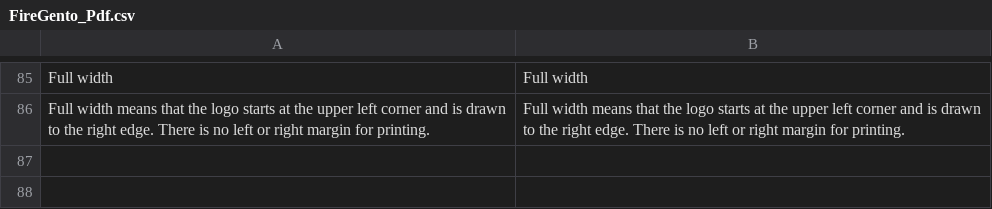
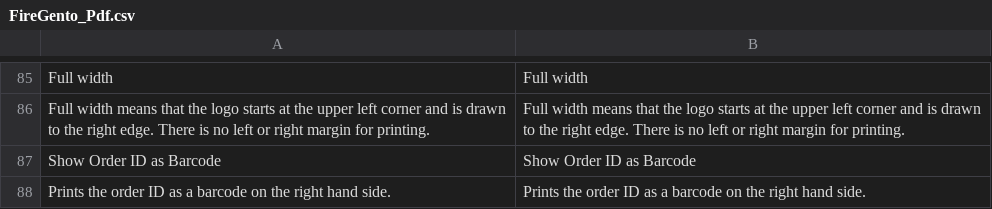
Before and after one commit to firegento/firegento-pdf, a CSV file: src/app/locale/nl_NL/FireGento_Pdf.csv, drawn as a sheet; only a part is shown, gaps mark what is left out; the diff names each change by its address in the sheet, - before the commit and + after, or states it on an @@ line.

```diff
--- a/src/app/locale/nl_NL/FireGento_Pdf.csv
+++ b/src/app/locale/nl_NL/FireGento_Pdf.csv
+row 87: Show Order ID as Barcode | Show Order ID as Barcode
+row 88: Prints the order ID as a barcode on the right hand side. | Prints the order ID as a barcode on the right hand side.
```
Also changed, not shown: src/app/locale/de_DE/FireGento_Pdf.csv, 3 other files.
